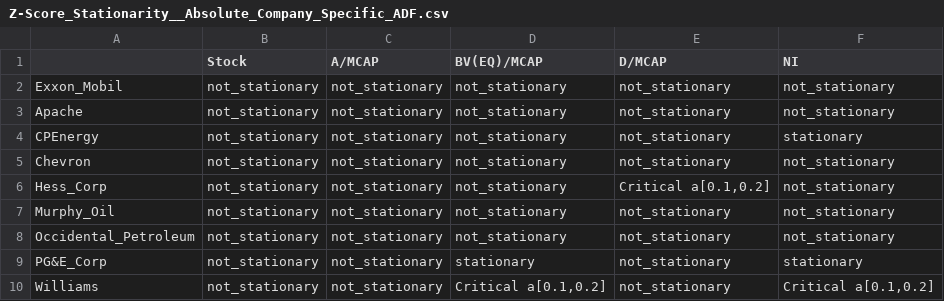
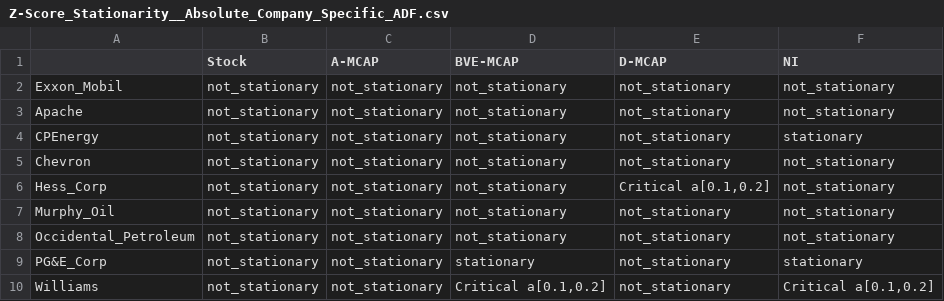
Before and after one commit to Fabian-HC/SPL-OilUS, a CSV file: Stationarity-Tests/Z-Score_Stationarity__Absolute_Company_Specific_ADF.csv, drawn as a sheet.

```diff
--- a/Stationarity-Tests/Z-Score_Stationarity__Absolute_Company_Specific_ADF.csv
+++ b/Stationarity-Tests/Z-Score_Stationarity__Absolute_Company_Specific_ADF.csv
@@ -1,2 +1,2 @@
-"";"Stock";"A/MCAP";"BV(EQ)/MCAP";"D/MCAP";"NI"
+"";"Stock";"A-MCAP";"BVE-MCAP";"D-MCAP";"NI"
 "Exxon_Mobil";"not_stationary";"not_stationary";"not_stationary";"not_stationary";"not_stationary"
```
Also changed, not shown: Stationarity-Tests/Stationarity__Returns_Company_Specific_KPSS.csv, Stationarity-Tests/Z-Score_Stationarity__Absolute_Company_Specific_KPSS.csv, 18 other files.
